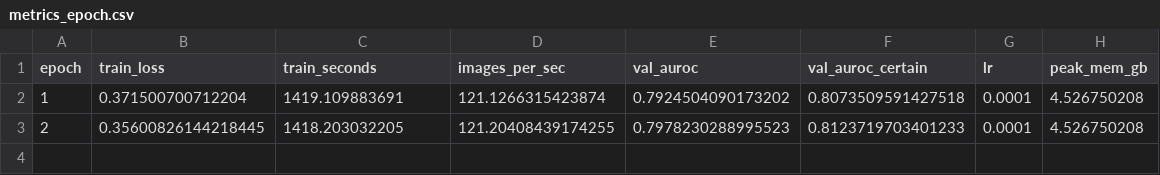
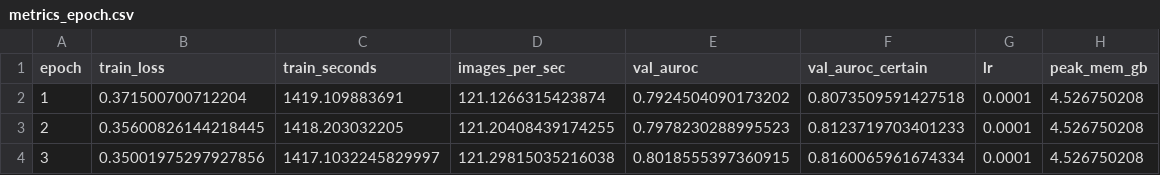
Before and after one commit to Yasir-Zafar/chexpert-uncertainty-policies, a CSV file: runs/u_zeros_mc_s44/metrics_epoch.csv, drawn as a sheet.

```diff
--- a/runs/u_zeros_mc_s44/metrics_epoch.csv
+++ b/runs/u_zeros_mc_s44/metrics_epoch.csv
@@ -3 +3,2 @@ epoch,train_loss,train_seconds,images_per_sec,val_auroc,val_auroc_certain,lr,pea
 2,0.35600826144218445,1418.203032205,121.20408439174255,0.7978230288995523,0.8123719703401233,0.0001,4.526750208
+3,0.35001975297927856,1417.1032245829997,121.29815035216038,0.8018555397360915,0.8160065961674334,0.0001,4.526750208
```
Also changed, not shown: runs/u_zeros_mc_s44/gpu_trace.csv, runs/u_zeros_mc_s44/grad_stats.csv, 1 other file.
